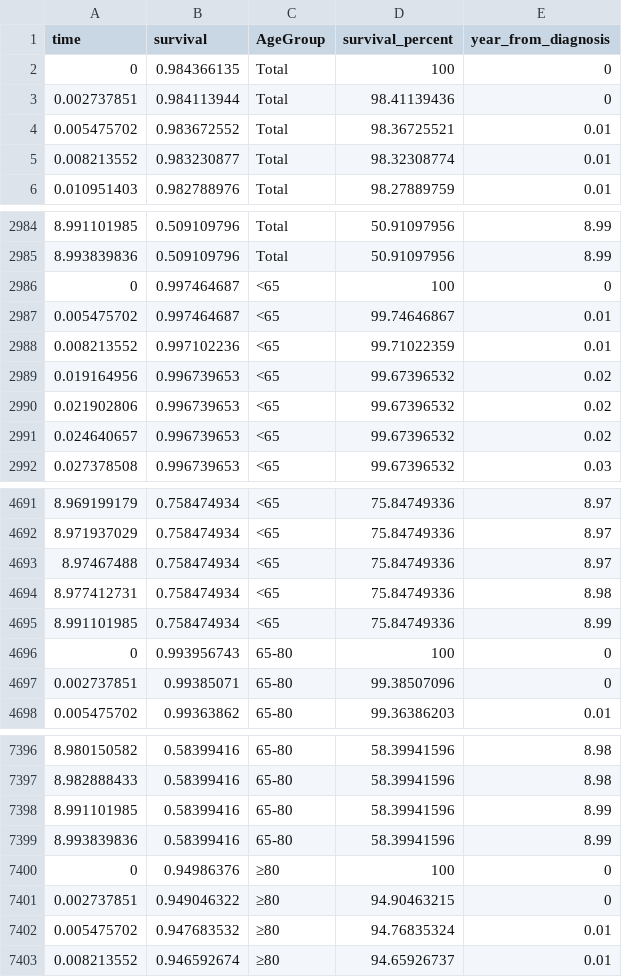
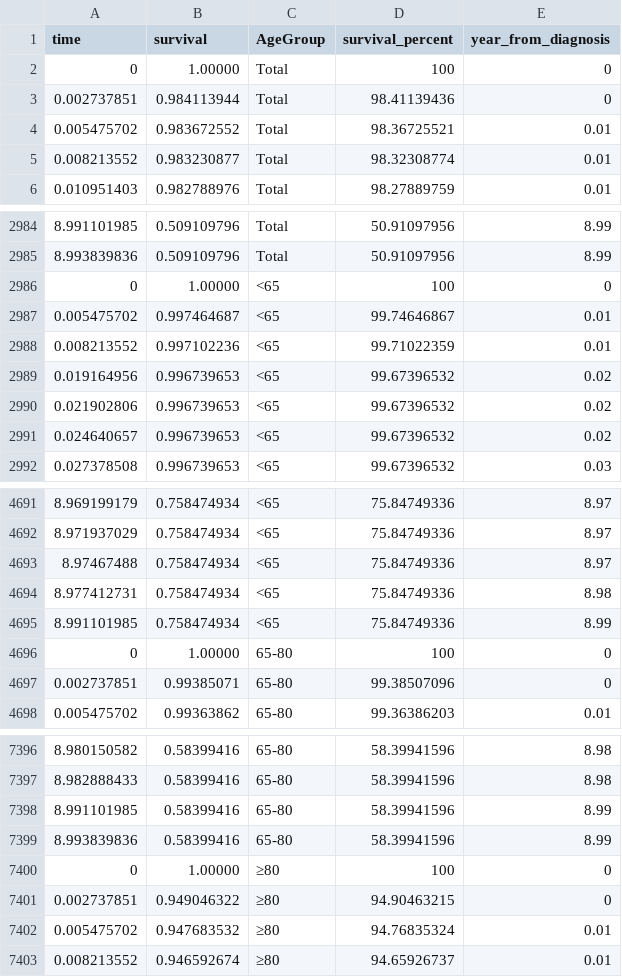
Before and after one commit to scan2030/SCAN-WP1-WP2-JS-Data-Visualization, a CSV file: SCAN-PC/KM_curve_data_all_age_groups.csv, drawn as a sheet; only a part is shown, gaps mark what is left out.

```diff
--- a/SCAN-PC/KM_curve_data_all_age_groups.csv
+++ b/SCAN-PC/KM_curve_data_all_age_groups.csv
@@ -1,3 +1,3 @@
 time,survival,AgeGroup,survival_percent,year_from_diagnosis
-0,0.984366135,Total,100,0
+0,1.00000,Total,100,0
 0.002737851,0.984113944,Total,98.41139436,0
@@ -2985,3 +2985,3 @@ time,survival,AgeGroup,survival_percent,year_from_diagnosis
 8.993839836,0.509109796,Total,50.91097956,8.99
-0,0.997464687,<65,100,0
+0,1.00000,<65,100,0
 0.005475702,0.997464687,<65,99.74646867,0.01
@@ -4695,3 +4695,3 @@ time,survival,AgeGroup,survival_percent,year_from_diagnosis
 8.991101985,0.758474934,<65,75.84749336,8.99
-0,0.993956743,65-80,100,0
+0,1.00000,65-80,100,0
 0.002737851,0.99385071,65-80,99.38507096,0
@@ -7399,3 +7399,3 @@ time,survival,AgeGroup,survival_percent,year_from_diagnosis
 8.993839836,0.58399416,65-80,58.39941596,8.99
-0,0.94986376,≥80,100,0
+0,1.00000,≥80,100,0
 0.002737851,0.949046322,≥80,94.90463215,0
```
Also changed, not shown: SCAN-CD/KM_curve_data_by_Sex.csv, SCAN-CD/KM_curve_data_total.csv, 6 other files.
